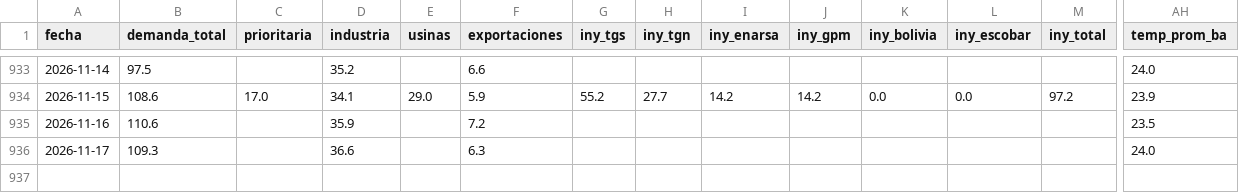
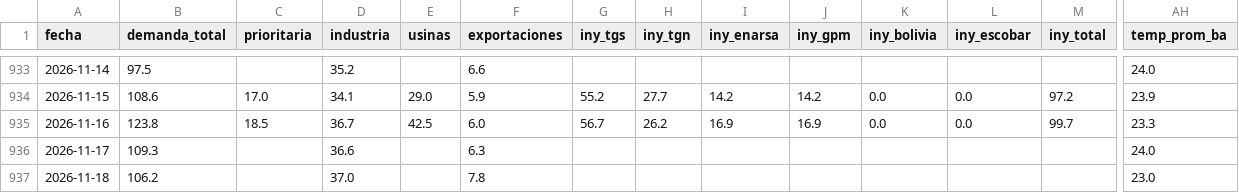
Before and after one commit to mpodeley/estado-red-gas, a CSV file: public/data/daily.csv, drawn as a sheet; only a part is shown, gaps mark what is left out; rows hold the shown columns only; the diff covers the shown part only; the diff names each change by its address in the sheet, - before the commit and + after, or states it on an @@ line.

```diff
--- a/public/data/daily.csv
+++ b/public/data/daily.csv
-B935 (demanda_total): 110.6
+B935 (demanda_total): 123.8
-C935 (prioritaria): (empty)
+C935 (prioritaria): 18.5
-D935 (industria): 35.9
+D935 (industria): 36.7
-E935 (usinas): (empty)
+E935 (usinas): 42.5
-F935 (exportaciones): 7.2
+F935 (exportaciones): 6.0
-G935 (iny_tgs): (empty)
+G935 (iny_tgs): 56.7
-H935 (iny_tgn): (empty)
+H935 (iny_tgn): 26.2
-I935 (iny_enarsa): (empty)
+I935 (iny_enarsa): 16.9
-J935 (iny_gpm): (empty)
+J935 (iny_gpm): 16.9
-K935 (iny_bolivia): (empty)
+K935 (iny_bolivia): 0.0
-L935 (iny_escobar): (empty)
+L935 (iny_escobar): 0.0
-M935 (iny_total): (empty)
+M935 (iny_total): 99.7
-AH935 (temp_prom_ba): 23.5
+AH935 (temp_prom_ba): 23.3
+row 937: 2026-11-18 | 106.2 |  | 37.0 |  | 7.8 |  |  |  |  |  |  |  | 23.0
```
Also changed, not shown: 6 edited cells elsewhere in this file, public/data/carga_datos.csv, public/data/enargas.csv, 30 other files.
